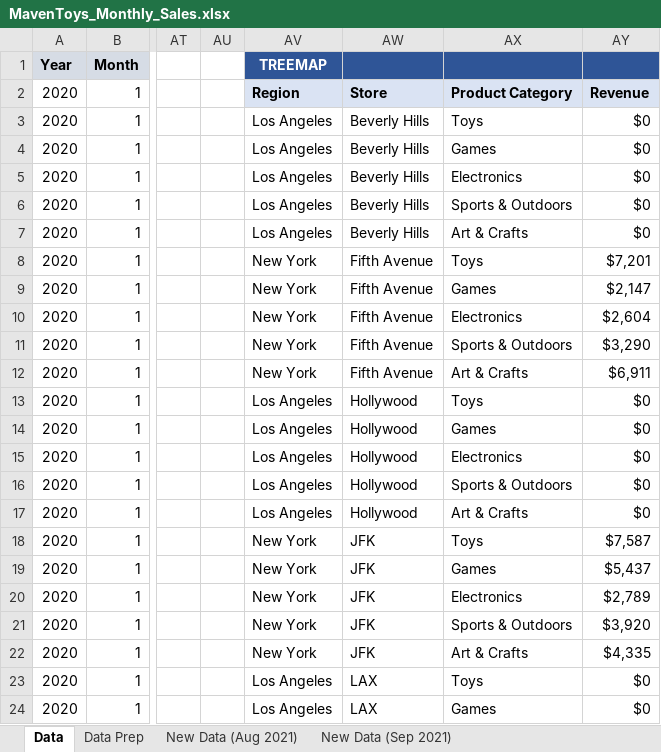
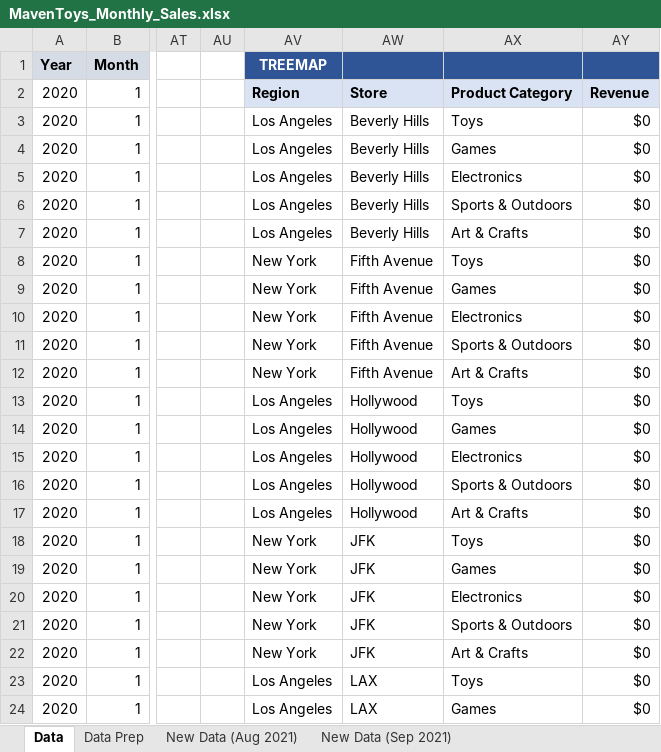
Before and after one commit to jorgeluissoto/Maven_Analytics_course, an Excel workbook: Excel/ExcelDashboard_4 projects/MavenToys_Monthly_Sales.xlsx, sheet Data, drawn as a sheet; only a part is shown, gaps mark what is left out; values as stored, in another font and other column widths than the file's, no borders; table styles not drawn; the diff covers the shown part only; the diff names each change by its address in the sheet, - before the commit and + after, or states it on an @@ line.

```diff
--- a/Excel/ExcelDashboard_4 projects/MavenToys_Monthly_Sales.xlsx (sheet Data)
+++ b/Excel/ExcelDashboard_4 projects/MavenToys_Monthly_Sales.xlsx (sheet Data)
-AY8: $7,201
+AY8: $0
-AY9: $2,147
+AY9: $0
-AY10: $2,604
+AY10: $0
-AY11: $3,290
+AY11: $0
-AY12: $6,911
+AY12: $0
-AY18: $7,587
+AY18: $0
-AY19: $5,437
+AY19: $0
-AY20: $2,789
+AY20: $0
-AY21: $3,920
+AY21: $0
-AY22: $4,335
+AY22: $0
```
Also changed, not shown: 25 edited cells elsewhere in this sheet, sheet Data Prep, formulas that keep their value, charts or pictures, 1 other file.
